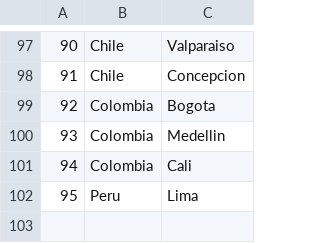
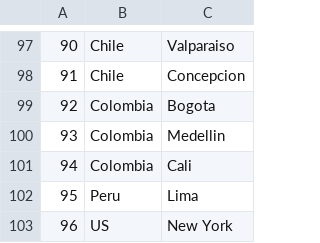
Before and after one commit to urosjevtic/SIMS-project, a CSV file: InitialProject/InitialProject/Resources/Data/locations.csv, drawn as a sheet; only a part is shown, gaps mark what is left out.

```diff
--- a/InitialProject/InitialProject/Resources/Data/locations.csv
+++ b/InitialProject/InitialProject/Resources/Data/locations.csv
@@ -102 +102,2 @@
 95|Peru|Lima
+96|US|New York
```
Also changed, not shown: InitialProject/InitialProject/Resources/Data/images.csv, InitialProject/InitialProject/Resources/Data/tours.csv, 12 other files.
